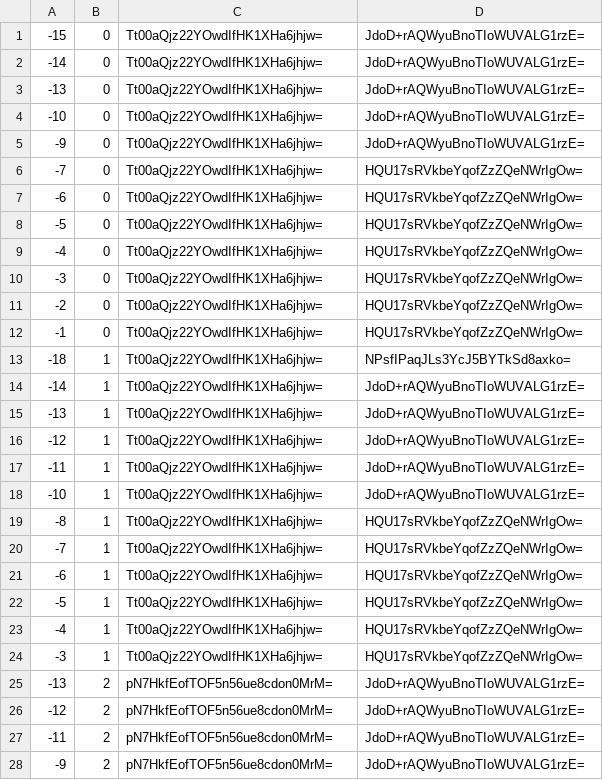
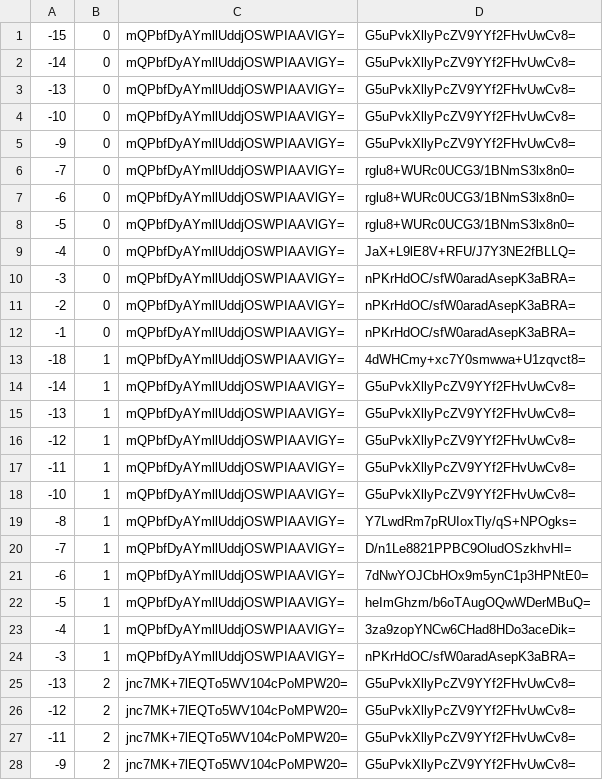
Before and after one commit to counterfitninja/chilled-end, a CSV file: tiles/zoom.-1/metadata/k.-1.0.csv, drawn as a sheet; only a part is shown; the diff covers the shown part only.

```diff
--- a/tiles/zoom.-1/metadata/k.-1.0.csv
+++ b/tiles/zoom.-1/metadata/k.-1.0.csv
@@ -1,28 +1,28 @@
--15,0,Tt00aQjz22YOwdIfHK1XHa6jhjw=,JdoD+rAQWyuBnoTIoWUVALG1rzE=
--14,0,Tt00aQjz22YOwdIfHK1XHa6jhjw=,JdoD+rAQWyuBnoTIoWUVALG1rzE=
--13,0,Tt00aQjz22YOwdIfHK1XHa6jhjw=,JdoD+rAQWyuBnoTIoWUVALG1rzE=
--10,0,Tt00aQjz22YOwdIfHK1XHa6jhjw=,JdoD+rAQWyuBnoTIoWUVALG1rzE=
--9,0,Tt00aQjz22YOwdIfHK1XHa6jhjw=,JdoD+rAQWyuBnoTIoWUVALG1rzE=
--7,0,Tt00aQjz22YOwdIfHK1XHa6jhjw=,HQU17sRVkbeYqofZzZQeNWrIgOw=
--6,0,Tt00aQjz22YOwdIfHK1XHa6jhjw=,HQU17sRVkbeYqofZzZQeNWrIgOw=
--5,0,Tt00aQjz22YOwdIfHK1XHa6jhjw=,HQU17sRVkbeYqofZzZQeNWrIgOw=
--4,0,Tt00aQjz22YOwdIfHK1XHa6jhjw=,HQU17sRVkbeYqofZzZQeNWrIgOw=
--3,0,Tt00aQjz22YOwdIfHK1XHa6jhjw=,HQU17sRVkbeYqofZzZQeNWrIgOw=
--2,0,Tt00aQjz22YOwdIfHK1XHa6jhjw=,HQU17sRVkbeYqofZzZQeNWrIgOw=
--1,0,Tt00aQjz22YOwdIfHK1XHa6jhjw=,HQU17sRVkbeYqofZzZQeNWrIgOw=
--18,1,Tt00aQjz22YOwdIfHK1XHa6jhjw=,NPsfIPaqJLs3YcJ5BYTkSd8axko=
--14,1,Tt00aQjz22YOwdIfHK1XHa6jhjw=,JdoD+rAQWyuBnoTIoWUVALG1rzE=
--13,1,Tt00aQjz22YOwdIfHK1XHa6jhjw=,JdoD+rAQWyuBnoTIoWUVALG1rzE=
--12,1,Tt00aQjz22YOwdIfHK1XHa6jhjw=,JdoD+rAQWyuBnoTIoWUVALG1rzE=
--11,1,Tt00aQjz22YOwdIfHK1XHa6jhjw=,JdoD+rAQWyuBnoTIoWUVALG1rzE=
--10,1,Tt00aQjz22YOwdIfHK1XHa6jhjw=,JdoD+rAQWyuBnoTIoWUVALG1rzE=
--8,1,Tt00aQjz22YOwdIfHK1XHa6jhjw=,HQU17sRVkbeYqofZzZQeNWrIgOw=
--7,1,Tt00aQjz22YOwdIfHK1XHa6jhjw=,HQU17sRVkbeYqofZzZQeNWrIgOw=
--6,1,Tt00aQjz22YOwdIfHK1XHa6jhjw=,HQU17sRVkbeYqofZzZQeNWrIgOw=
--5,1,Tt00aQjz22YOwdIfHK1XHa6jhjw=,HQU17sRVkbeYqofZzZQeNWrIgOw=
--4,1,Tt00aQjz22YOwdIfHK1XHa6jhjw=,HQU17sRVkbeYqofZzZQeNWrIgOw=
--3,1,Tt00aQjz22YOwdIfHK1XHa6jhjw=,HQU17sRVkbeYqofZzZQeNWrIgOw=
--13,2,pN7HkfEofTOF5n56ue8cdon0MrM=,JdoD+rAQWyuBnoTIoWUVALG1rzE=
--12,2,pN7HkfEofTOF5n56ue8cdon0MrM=,JdoD+rAQWyuBnoTIoWUVALG1rzE=
--11,2,pN7HkfEofTOF5n56ue8cdon0MrM=,JdoD+rAQWyuBnoTIoWUVALG1rzE=
--9,2,pN7HkfEofTOF5n56ue8cdon0MrM=,JdoD+rAQWyuBnoTIoWUVALG1rzE=
+-15,0,mQPbfDyAYmllUddjOSWPIAAVlGY=,G5uPvkXllyPcZV9YYf2FHvUwCv8=
+-14,0,mQPbfDyAYmllUddjOSWPIAAVlGY=,G5uPvkXllyPcZV9YYf2FHvUwCv8=
+-13,0,mQPbfDyAYmllUddjOSWPIAAVlGY=,G5uPvkXllyPcZV9YYf2FHvUwCv8=
+-10,0,mQPbfDyAYmllUddjOSWPIAAVlGY=,G5uPvkXllyPcZV9YYf2FHvUwCv8=
+-9,0,mQPbfDyAYmllUddjOSWPIAAVlGY=,G5uPvkXllyPcZV9YYf2FHvUwCv8=
+-7,0,mQPbfDyAYmllUddjOSWPIAAVlGY=,rglu8+WURc0UCG3/1BNmS3lx8n0=
+-6,0,mQPbfDyAYmllUddjOSWPIAAVlGY=,rglu8+WURc0UCG3/1BNmS3lx8n0=
+-5,0,mQPbfDyAYmllUddjOSWPIAAVlGY=,rglu8+WURc0UCG3/1BNmS3lx8n0=
+-4,0,mQPbfDyAYmllUddjOSWPIAAVlGY=,JaX+L9lE8V+RFU/J7Y3NE2fBLLQ=
+-3,0,mQPbfDyAYmllUddjOSWPIAAVlGY=,nPKrHdOC/sfW0aradAsepK3aBRA=
+-2,0,mQPbfDyAYmllUddjOSWPIAAVlGY=,nPKrHdOC/sfW0aradAsepK3aBRA=
+-1,0,mQPbfDyAYmllUddjOSWPIAAVlGY=,nPKrHdOC/sfW0aradAsepK3aBRA=
+-18,1,mQPbfDyAYmllUddjOSWPIAAVlGY=,4dWHCmy+xc7Y0smwwa+U1zqvct8=
+-14,1,mQPbfDyAYmllUddjOSWPIAAVlGY=,G5uPvkXllyPcZV9YYf2FHvUwCv8=
+-13,1,mQPbfDyAYmllUddjOSWPIAAVlGY=,G5uPvkXllyPcZV9YYf2FHvUwCv8=
+-12,1,mQPbfDyAYmllUddjOSWPIAAVlGY=,G5uPvkXllyPcZV9YYf2FHvUwCv8=
+-11,1,mQPbfDyAYmllUddjOSWPIAAVlGY=,G5uPvkXllyPcZV9YYf2FHvUwCv8=
+-10,1,mQPbfDyAYmllUddjOSWPIAAVlGY=,G5uPvkXllyPcZV9YYf2FHvUwCv8=
+-8,1,mQPbfDyAYmllUddjOSWPIAAVlGY=,Y7LwdRm7pRUIoxTly/qS+NPOgks=
+-7,1,mQPbfDyAYmllUddjOSWPIAAVlGY=,D/n1Le8821PPBC9OludOSzkhvHI=
+-6,1,mQPbfDyAYmllUddjOSWPIAAVlGY=,7dNwYOJCbHOx9m5ynC1p3HPNtE0=
+-5,1,mQPbfDyAYmllUddjOSWPIAAVlGY=,heImGhzm/b6oTAugOQwWDerMBuQ=
+-4,1,mQPbfDyAYmllUddjOSWPIAAVlGY=,3za9zopYNCw6CHad8HDo3aceDik=
+-3,1,mQPbfDyAYmllUddjOSWPIAAVlGY=,nPKrHdOC/sfW0aradAsepK3aBRA=
+-13,2,jnc7MK+7lEQTo5WV104cPoMPW20=,G5uPvkXllyPcZV9YYf2FHvUwCv8=
+-12,2,jnc7MK+7lEQTo5WV104cPoMPW20=,G5uPvkXllyPcZV9YYf2FHvUwCv8=
+-11,2,jnc7MK+7lEQTo5WV104cPoMPW20=,G5uPvkXllyPcZV9YYf2FHvUwCv8=
+-9,2,jnc7MK+7lEQTo5WV104cPoMPW20=,G5uPvkXllyPcZV9YYf2FHvUwCv8=
```
Also changed, not shown: 70 edited cells elsewhere in this file, tiles/zoom.-1/metadata/k.-1.-1.csv, tiles/zoom.-1/metadata/k.0.-1.csv, 32 other files.
